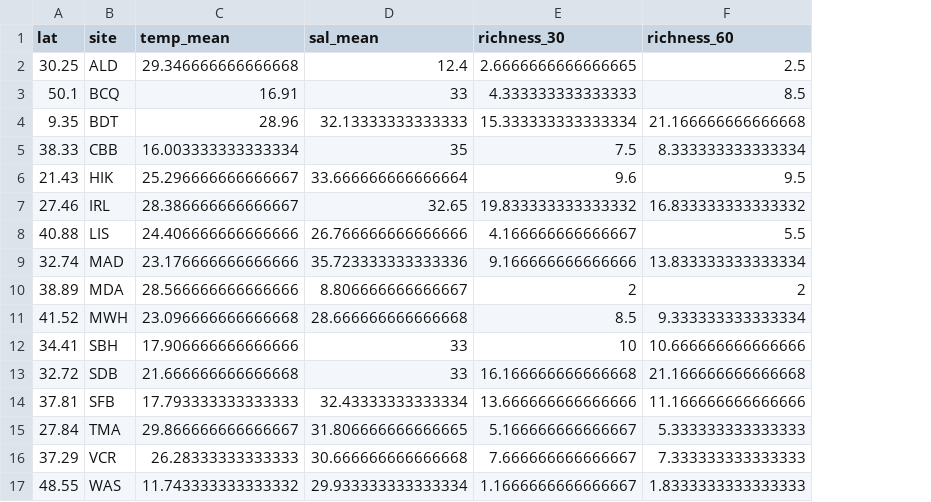
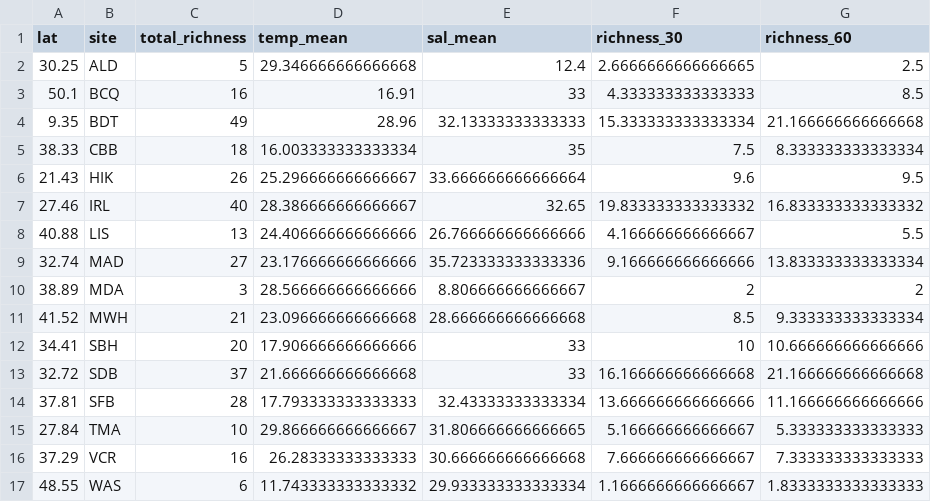
Before and after one commit to mawhal/panels-complexity, a CSV file: data/output/data_wide.csv, drawn as a sheet; only a part is shown; the diff names each change by its address in the sheet, - before the commit and + after, or states it on an @@ line.

```diff
--- a/data/output/data_wide.csv
+++ b/data/output/data_wide.csv
+column C (total_richness), rows 2-17: 5 | 16 | 49 | 18 | 26 | 40 | 13 | 27 | 3 | 21 | 20 | 37 | 28 | 10 | 16 | 6
```
Also changed, not shown: data/output/data_sem.csv, 2 other files.
